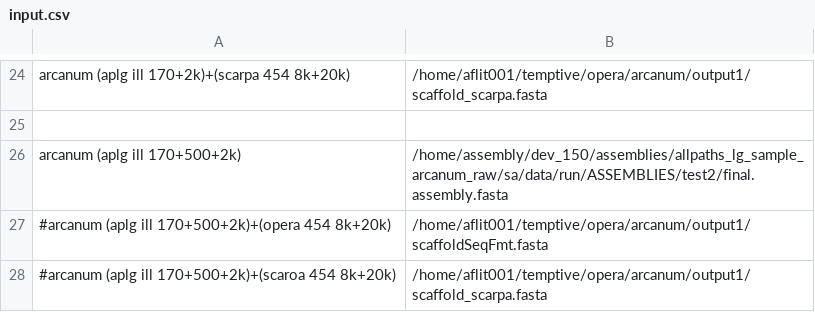
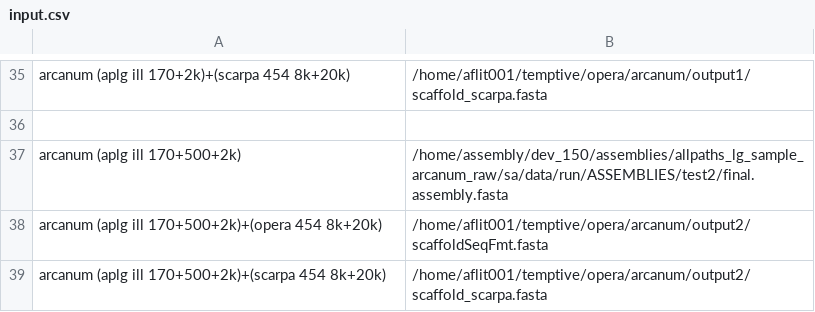
Before and after one commit to jvhaarst/A50-plot, a CSV file: input.csv, drawn as a sheet; only a part is shown, gaps mark what is left out; the diff covers the shown part only.

```diff
--- a/input.csv
+++ b/input.csv
@@ -26,3 +37,3 @@ arcanum (aplg ill 170+2k)+(scarpa 454 8k+20k),/home/aflit001/temptive/opera/arca
 arcanum (aplg ill 170+500+2k),/home/assembly/dev_150/assemblies/allpaths_lg_sample_arcanum_raw/sa/data/run/ASSEMBLIES/test2/final.assembly.fasta
-#arcanum (aplg ill 170+500+2k)+(opera 454 8k+20k),/home/aflit001/temptive/opera/arcanum/output1/scaffoldSeqFmt.fasta
-#arcanum (aplg ill 170+500+2k)+(scaroa 454 8k+20k),/home/aflit001/temptive/opera/arcanum/output1/scaffold_scarpa.fasta
+arcanum (aplg ill 170+500+2k)+(opera 454 8k+20k),/home/aflit001/temptive/opera/arcanum/output2/scaffoldSeqFmt.fasta
+arcanum (aplg ill 170+500+2k)+(scarpa 454 8k+20k),/home/aflit001/temptive/opera/arcanum/output2/scaffold_scarpa.fasta
```
Also changed, not shown: 16 added rows, 5 removed rows and 4 edited cells elsewhere in this file, 3 other files.
